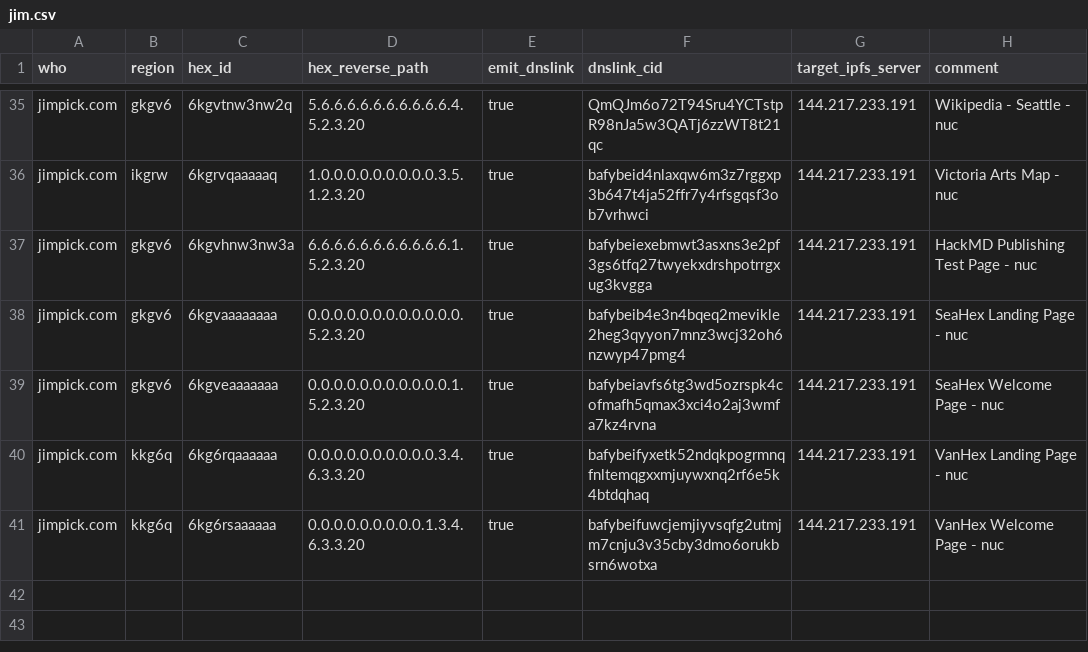
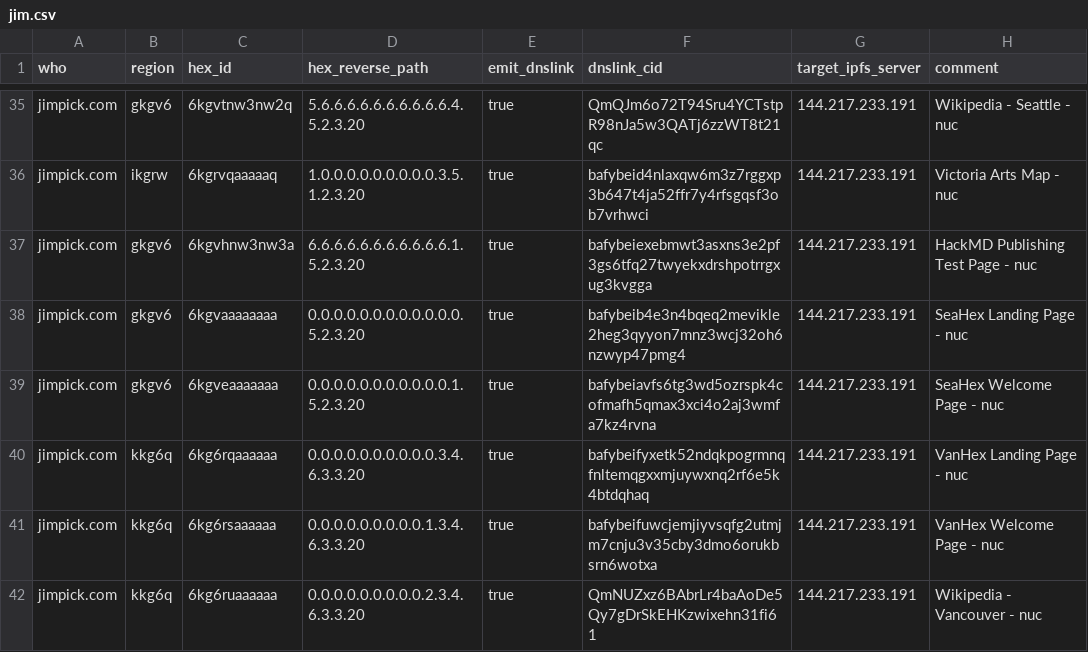
Before and after one commit to hexcamp/hexcamp-coredns-sites, a CSV file: jim.csv, drawn as a sheet; only a part is shown, gaps mark what is left out; the diff names each change by its address in the sheet, - before the commit and + after, or states it on an @@ line.

Commit message:
Add Wikipedia Vancouver

```diff
--- a/jim.csv
+++ b/jim.csv
+row 42: jimpick.com | kkg6q | 6kg6ruaaaaaa | 0.0.0.0.0.0.0.0.0.2.3.4.6.3.3.20 | true | QmNUZxz6BAbrLr4baAoDe5Qy7gDrSkEHKzwixehn31fi61 | 144.217.233.191 | Wikipedia - Vancouver - nuc
```
